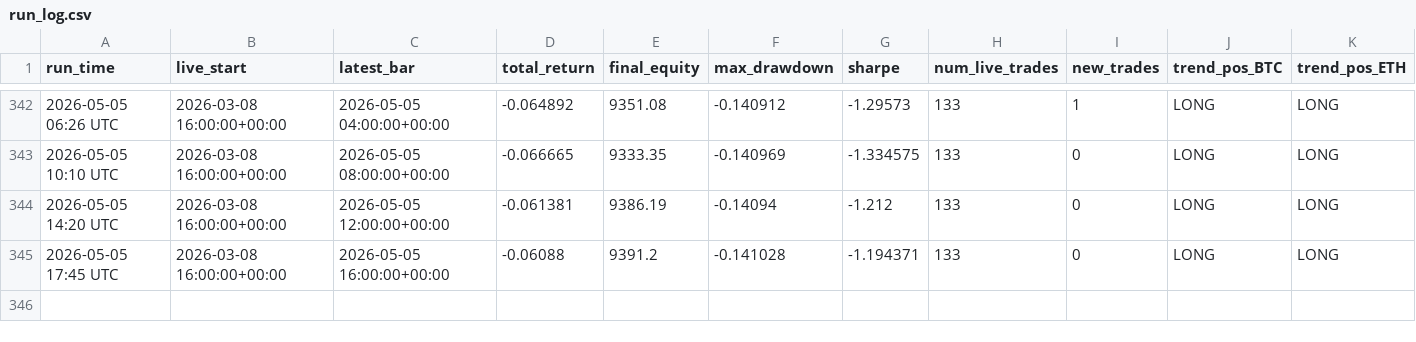
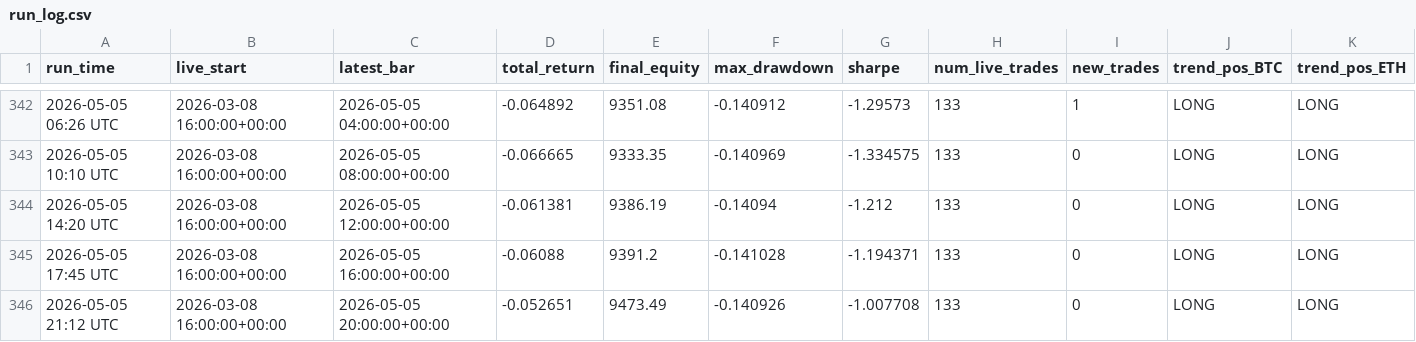
Before and after one commit to baeks0414/quant-4h-dual, a CSV file: results/paper_live_rt/run_log.csv, drawn as a sheet; only a part is shown, gaps mark what is left out; rows hold the shown columns only; the diff names each change by its address in the sheet, - before the commit and + after, or states it on an @@ line.

```diff
--- a/results/paper_live_rt/run_log.csv
+++ b/results/paper_live_rt/run_log.csv
+row 346: 2026-05-05 21:12 UTC | 2026-03-08 16:00:00+00:00 | 2026-05-05 20:00:00+00:00 | -0.052651 | 9473.49 | -0.140926 | -1.007708 | 133 | 0 | LONG | LONG
```
Also changed, not shown: results/paper_live_rt/equity_curve.csv, results/paper_live_rt/trades.csv, 1 other file.
